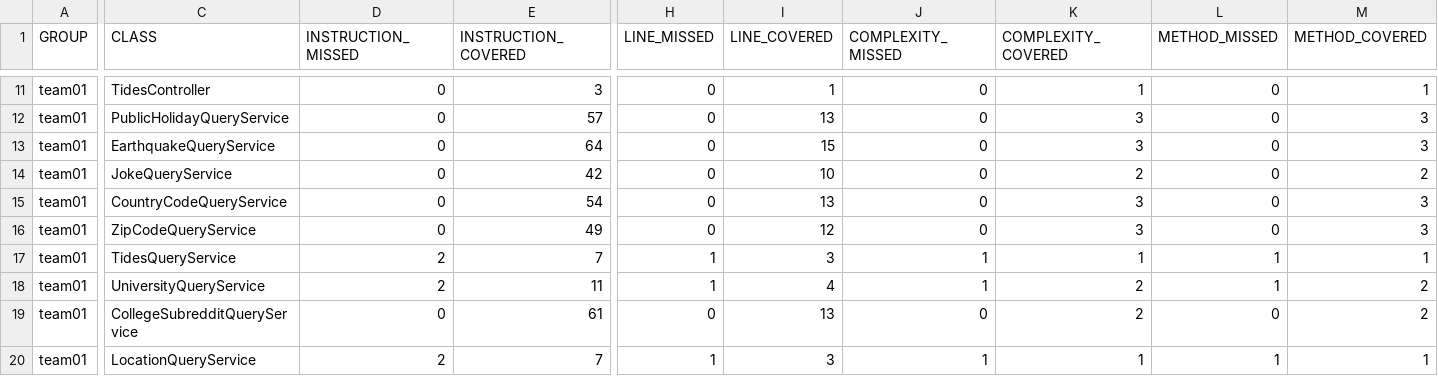
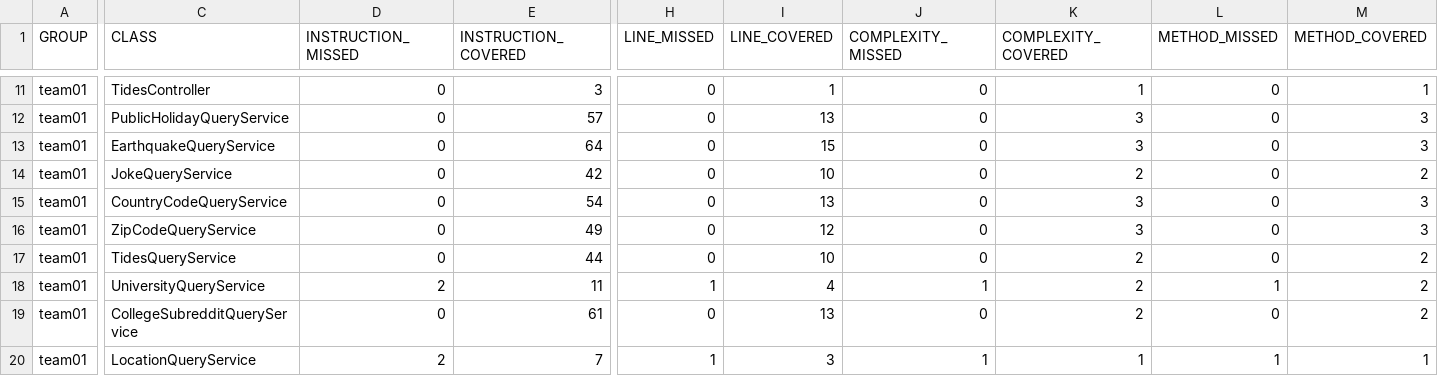
Before and after one commit to ucsb-cs156-f23/team01-f23-6pm-2, a CSV file: jacoco/jacoco.csv, drawn as a sheet; only a part is shown, gaps mark what is left out; the diff names each change by its address in the sheet, - before the commit and + after, or states it on an @@ line.

```diff
--- a/jacoco/jacoco.csv
+++ b/jacoco/jacoco.csv
-D17 (INSTRUCTION_MISSED): 2
+D17 (INSTRUCTION_MISSED): 0
-E17 (INSTRUCTION_COVERED): 7
+E17 (INSTRUCTION_COVERED): 44
-H17 (LINE_MISSED): 1
+H17 (LINE_MISSED): 0
-I17 (LINE_COVERED): 3
+I17 (LINE_COVERED): 10
-J17 (COMPLEXITY_MISSED): 1
+J17 (COMPLEXITY_MISSED): 0
-K17 (COMPLEXITY_COVERED): 1
+K17 (COMPLEXITY_COVERED): 2
-L17 (METHOD_MISSED): 1
+L17 (METHOD_MISSED): 0
-M17 (METHOD_COVERED): 1
+M17 (METHOD_COVERED): 2
```
Also changed, not shown: 7 other files.
